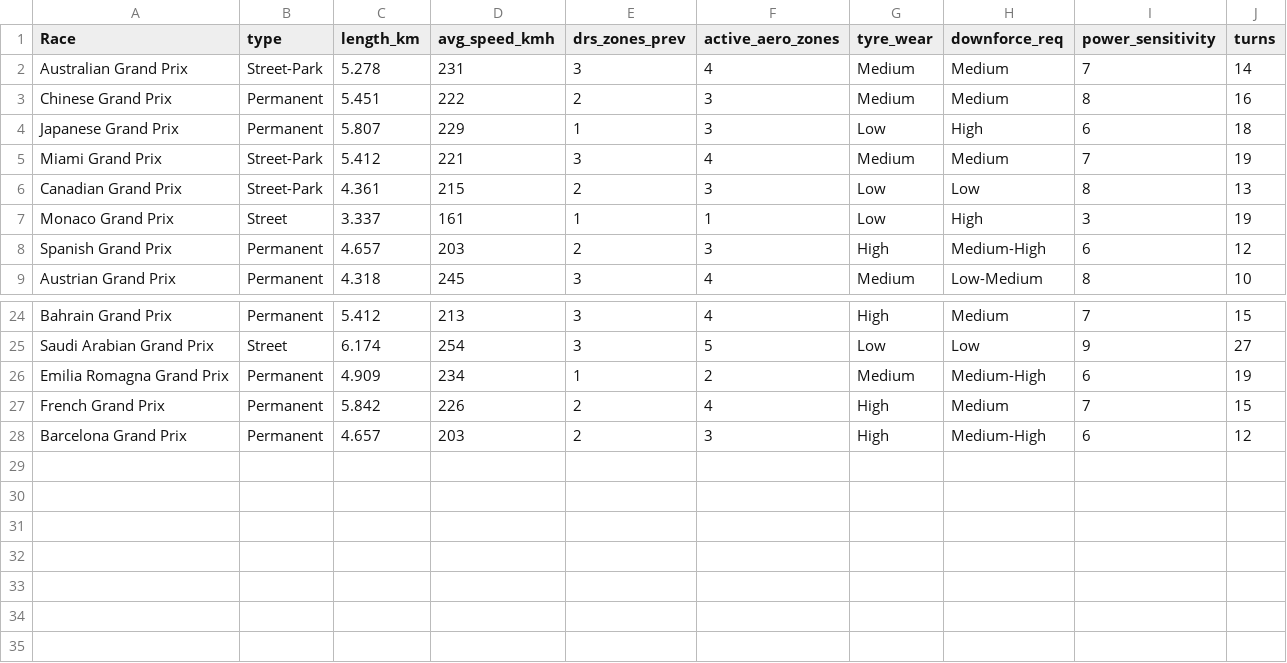
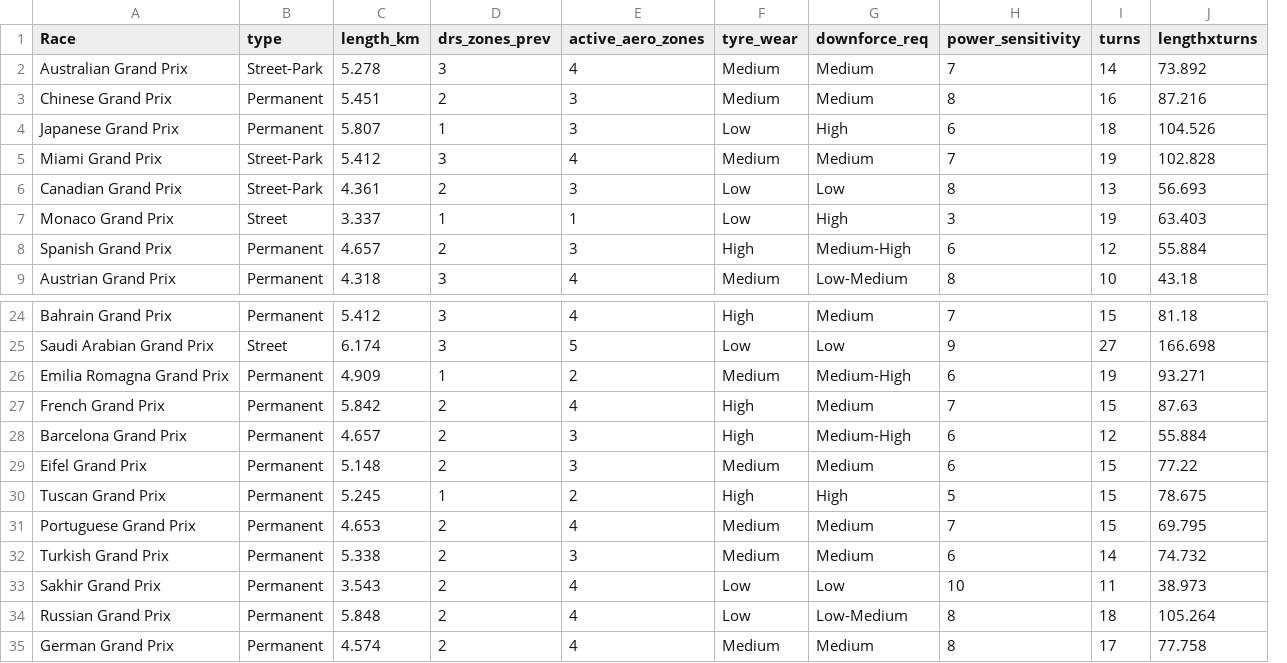
Before and after one commit to jazib-17/PoleTimePredictor, a CSV file: circuits_info.csv, drawn as a sheet; only a part is shown, gaps mark what is left out; removed rows and columns are numbered as before the commit, all else as after; the diff names each change by its address in the sheet, - before the commit and + after, or states it on an @@ line.

```diff
--- a/circuits_info.csv
+++ b/circuits_info.csv
-column D (avg_speed_kmh), rows 2-9: 231 | 222 | 229 | 221 | 215 | 161 | 203 | 245; rows 24-28: 213 | 254 | 234 | 226 | 203
+column J (lengthxturns), rows 2-9: 73.892 | 87.216 | 104.526 | 102.828 | 56.693 | 63.403 | 55.884 | 43.18; rows 24-28: 81.18 | 166.698 | 93.271 | 87.63 | 55.884
+row 29: Eifel Grand Prix | Permanent | 5.148 | 2 | 3 | Medium | Medium | 6 | 15 | 77.22
+row 30: Tuscan Grand Prix | Permanent | 5.245 | 1 | 2 | High | High | 5 | 15 | 78.675
+row 31: Portuguese Grand Prix | Permanent | 4.653 | 2 | 4 | Medium | Medium | 7 | 15 | 69.795
+row 32: Turkish Grand Prix | Permanent | 5.338 | 2 | 3 | Medium | Medium | 6 | 14 | 74.732
+row 33: Sakhir Grand Prix | Permanent | 3.543 | 2 | 4 | Low | Low | 10 | 11 | 38.973
+row 34: Russian Grand Prix | Permanent | 5.848 | 2 | 4 | Low | Low-Medium | 8 | 18 | 105.264
+row 35: German Grand Prix | Permanent | 4.574 | 2 | 4 | Medium | Medium | 8 | 17 | 77.758
```
Also changed, not shown: future_predictions.csv, future_races.csv, 7 other files.
